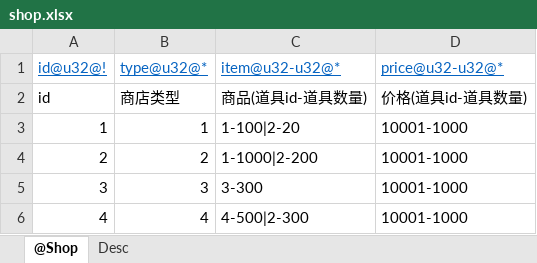
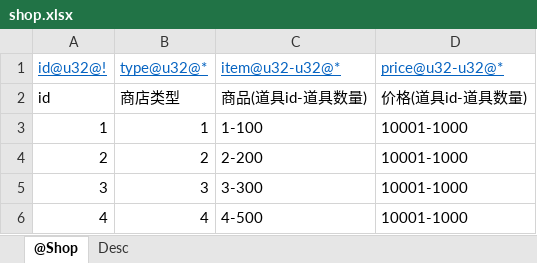
Before and after one commit to stanleyguo0207/typhoon_zero, an Excel workbook: tpn/tools/xlsx2data/data/shop.xlsx, sheet @Shop, drawn as a sheet; values as stored, in another font and other column widths than the file's, no borders; the diff names each change by its address in the sheet, - before the commit and + after, or states it on an @@ line.

```diff
--- a/tpn/tools/xlsx2data/data/shop.xlsx (sheet @Shop)
+++ b/tpn/tools/xlsx2data/data/shop.xlsx (sheet @Shop)
-C3: 1-100|2-20
+C3: 1-100
-C4: 1-1000|2-200
+C4: 2-200
-C6: 4-500|2-300
+C6: 4-500
```
Also changed, not shown: 8 other files.
